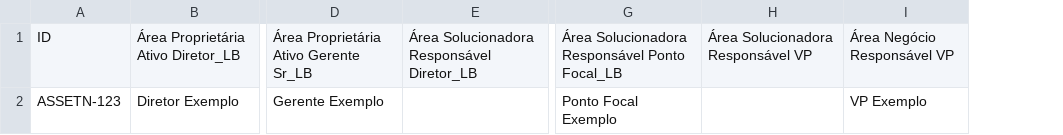
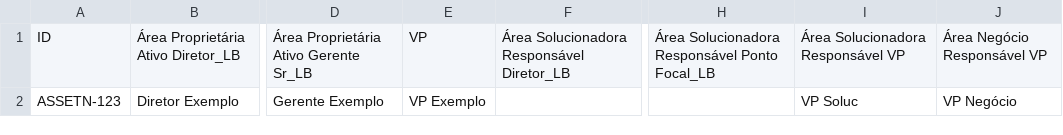
Before and after one commit to knyKM/portal-postura, a CSV file: public/templates/assignee-bulk-template.csv, drawn as a sheet; only a part is shown, gaps mark what is left out; addresses are those after the commit; the diff names each change by its address in the sheet, - before the commit and + after, or states it on an @@ line.

```diff
--- a/public/templates/assignee-bulk-template.csv
+++ b/public/templates/assignee-bulk-template.csv
+column E, rows 1-2: VP | VP Exemplo
-H2: Ponto Focal Exemplo
+H2: (empty)
-I2: (empty)
+I2: VP Soluc
-J2: VP Exemplo
+J2: VP Negócio
```
Also changed, not shown: 44 other files.
